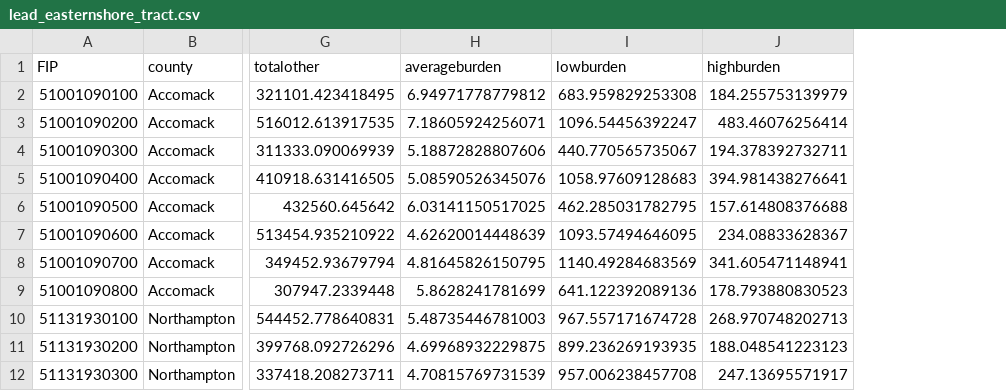
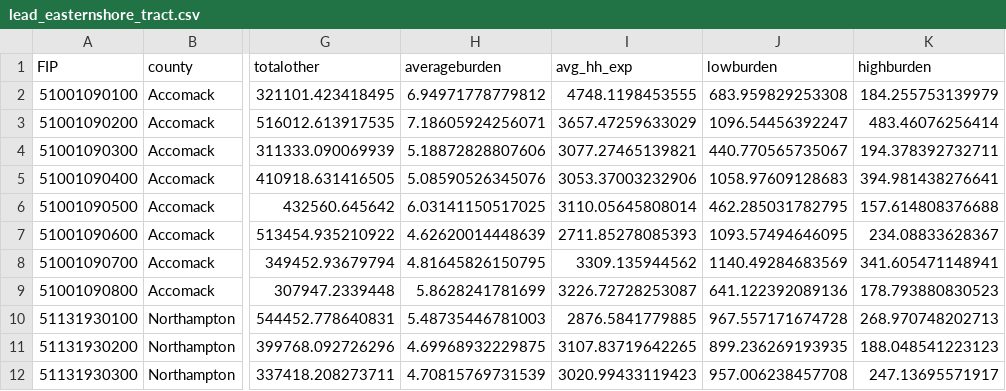
Before and after one commit to virginiaequitycenter/summer-sandbox, a CSV file: eastern_shore_collection/data/lead_easternshore_tract.csv, drawn as a sheet; only a part is shown, gaps mark what is left out; the diff names each change by its address in the sheet, - before the commit and + after, or states it on an @@ line.

Commit message:
eastern shore update

```diff
--- a/eastern_shore_collection/data/lead_easternshore_tract.csv
+++ b/eastern_shore_collection/data/lead_easternshore_tract.csv
+column I (avg_hh_exp), rows 2-12: 4748.1198453555 | 3657.47259633029 | 3077.27465139821 | 3053.37003232906 | 3110.05645808014 | 2711.85278085393 | 3309.135944562 | 3226.72728253087 | 2876.5841779885 | 3107.83719642265 | 3020.99433119423
```
Also changed, not shown: 3 other files.
